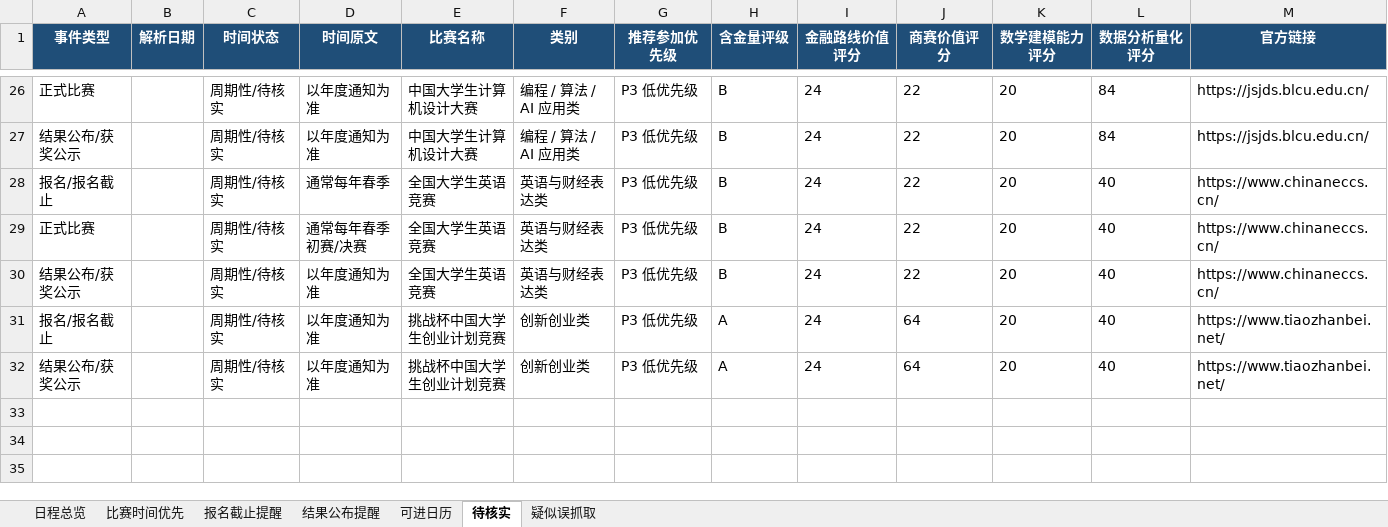
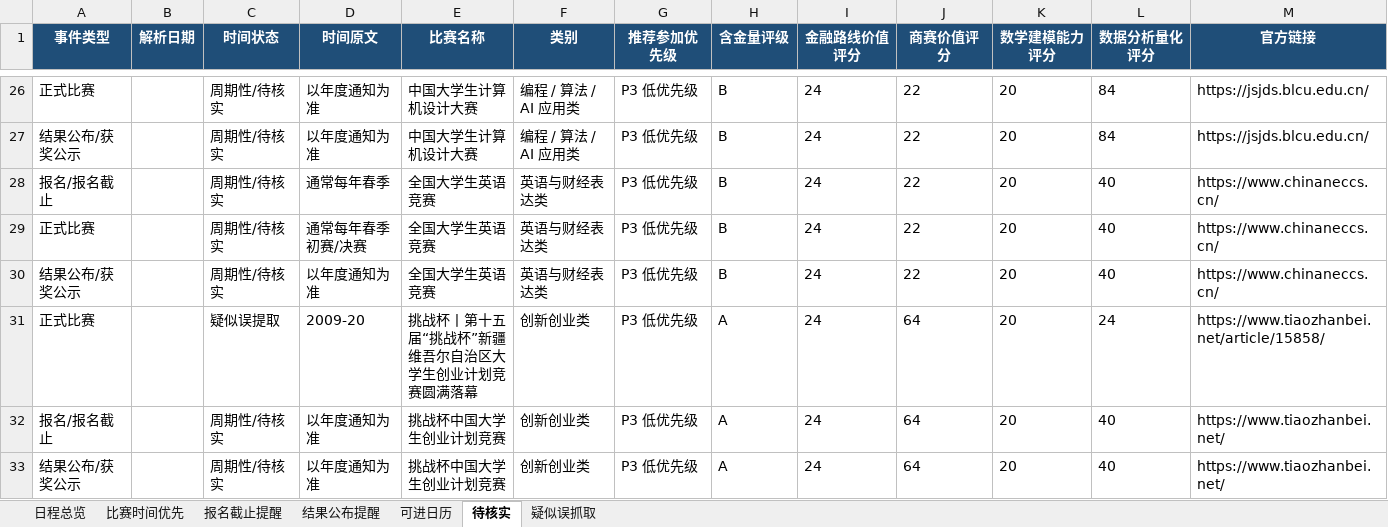
Before and after one commit to gddsn/competition-radar, an Excel workbook: reports/schedule_report.xlsx, sheet 待核实, drawn as a sheet; only a part is shown, gaps mark what is left out; values as stored, in another font and other column widths than the file's, no borders; rows hold the shown columns only; the diff names each change by its address in the sheet, - before the commit and + after, or states it on an @@ line.

```diff
--- a/reports/schedule_report.xlsx (sheet 待核实)
+++ b/reports/schedule_report.xlsx (sheet 待核实)
+row 31: 正式比赛 |  | 疑似误提取 | 2009-20 | 挑战杯丨第十五届“挑战杯”新疆维吾尔自治区大学生创业计划竞赛圆满落幕 | 创新创业类 | P3 低优先级 | A | 24 | 64 | 20 | 24 | https://www.tiaozhanbei.net/article/15858/
```
Also changed, not shown: sheet 日程总览, reports/weekly_report.xlsx, 4 other files.
